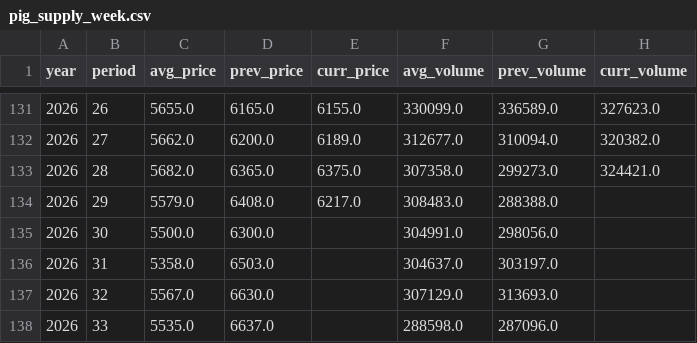
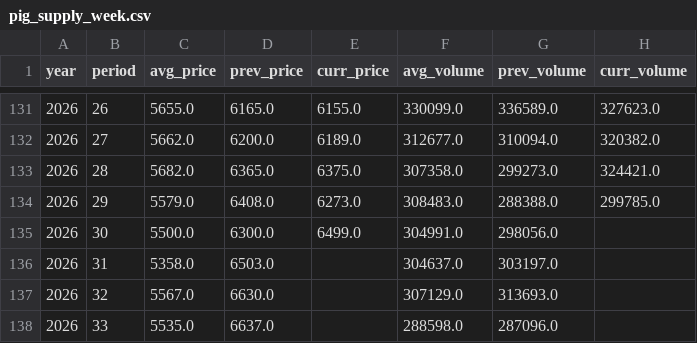
Before and after one commit to seonghwanjhee-ux/pig-price, a CSV file: pig_supply_week.csv, drawn as a sheet; only a part is shown, gaps mark what is left out.

```diff
--- a/pig_supply_week.csv
+++ b/pig_supply_week.csv
@@ -133,4 +133,4 @@
 2026,28,5682.0,6365.0,6375.0,307358.0,299273.0,324421.0
-2026,29,5579.0,6408.0,6217.0,308483.0,288388.0,
-2026,30,5500.0,6300.0,,304991.0,298056.0,
+2026,29,5579.0,6408.0,6273.0,308483.0,288388.0,299785.0
+2026,30,5500.0,6300.0,6499.0,304991.0,298056.0,
 2026,31,5358.0,6503.0,,304637.0,303197.0,
```
Also changed, not shown: pig_supply_month.csv.
